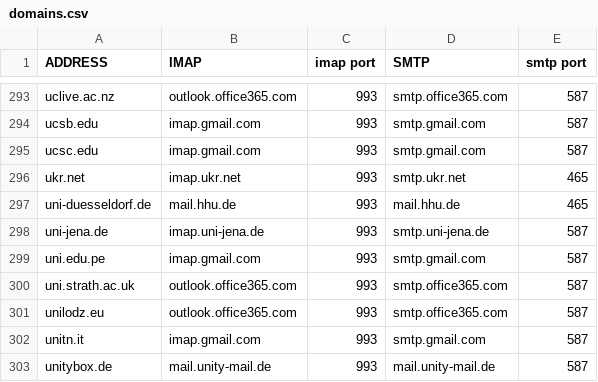
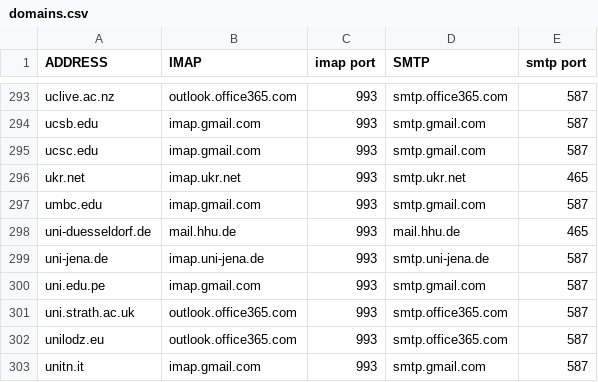
Before and after one commit to LukeSmithxyz/mutt-wizard, a CSV file: share/domains.csv, drawn as a sheet; only a part is shown, gaps mark what is left out; the shorter side is filled out with more unchanged rows; the diff names each change by its address in the sheet, - before the commit and + after, or states it on an @@ line.

Commit message:
add umbc.edu domain

```diff
--- a/share/domains.csv
+++ b/share/domains.csv
+row 297: umbc.edu | imap.gmail.com | 993 | smtp.gmail.com | 587
```
